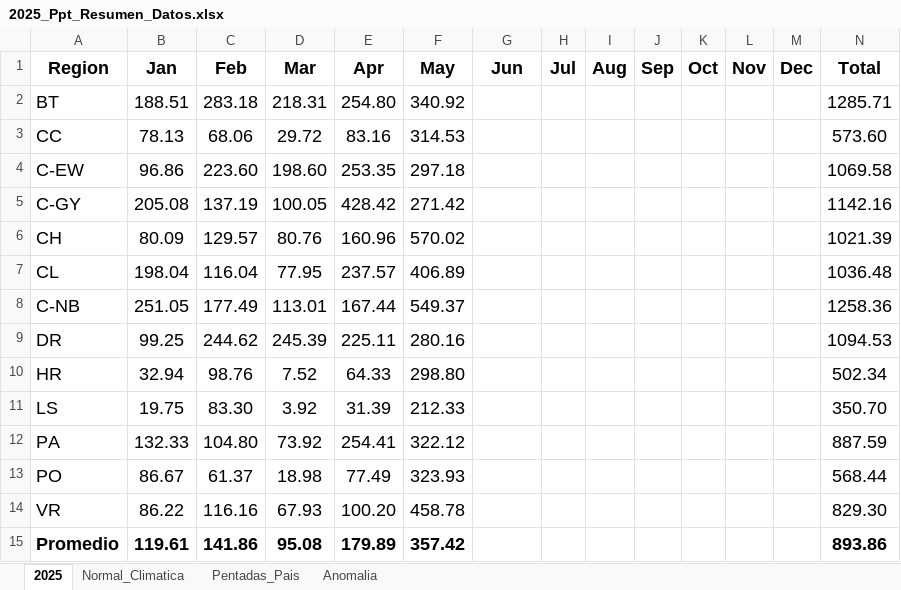
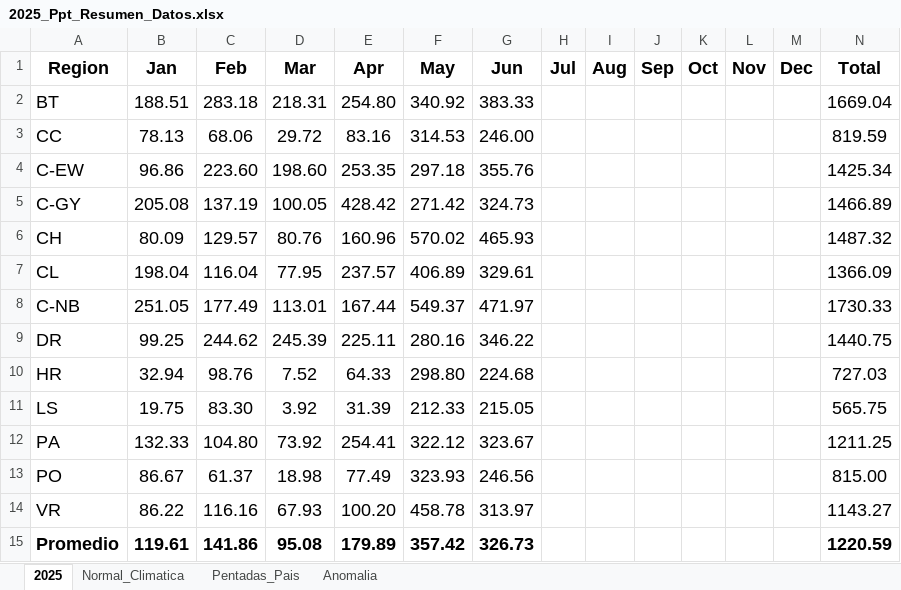
Before and after one commit to jaime27ortega/Clima_Agua_Panama, an Excel workbook: Precipitacion/2025/2025_Ppt_Resumen_Datos.xlsx, sheet 2025, drawn as a sheet; values as stored, in another font and other column widths than the file's, no borders; the diff names each change by its address in the sheet, - before the commit and + after, or states it on an @@ line.

```diff
--- a/Precipitacion/2025/2025_Ppt_Resumen_Datos.xlsx (sheet 2025)
+++ b/Precipitacion/2025/2025_Ppt_Resumen_Datos.xlsx (sheet 2025)
-G2 (Jun): (empty)
+G2 (Jun): 383.33
-N2 (Total): 1285.71
+N2 (Total): 1669.04
-G3 (Jun): (empty)
+G3 (Jun): 246.00
-N3 (Total): 573.60
+N3 (Total): 819.59
-G4 (Jun): (empty)
+G4 (Jun): 355.76
-N4 (Total): 1069.58
+N4 (Total): 1425.34
-G5 (Jun): (empty)
+G5 (Jun): 324.73
-N5 (Total): 1142.16
+N5 (Total): 1466.89
-G6 (Jun): (empty)
+G6 (Jun): 465.93
-N6 (Total): 1021.39
+N6 (Total): 1487.32
-G7 (Jun): (empty)
+G7 (Jun): 329.61
-N7 (Total): 1036.48
+N7 (Total): 1366.09
-G8 (Jun): (empty)
+G8 (Jun): 471.97
-N8 (Total): 1258.36
+N8 (Total): 1730.33
-G9 (Jun): (empty)
+G9 (Jun): 346.22
-N9 (Total): 1094.53
+N9 (Total): 1440.75
-G10 (Jun): (empty)
+G10 (Jun): 224.68
-N10 (Total): 502.34
+N10 (Total): 727.03
-G11 (Jun): (empty)
+G11 (Jun): 215.05
-N11 (Total): 350.70
+N11 (Total): 565.75
-G12 (Jun): (empty)
+G12 (Jun): 323.67
-N12 (Total): 887.59
+N12 (Total): 1211.25
-G13 (Jun): (empty)
+G13 (Jun): 246.56
-N13 (Total): 568.44
+N13 (Total): 815.00
-G14 (Jun): (empty)
+G14 (Jun): 313.97
-N14 (Total): 829.30
+N14 (Total): 1143.27
-G15 (Jun): (empty)
+G15 (Jun): 326.73
-N15 (Total): 893.86
+N15 (Total): 1220.59
```
Also changed, not shown: sheet Anomalia, sheet Pentadas_Pais, sheet Normal_Climatica.
